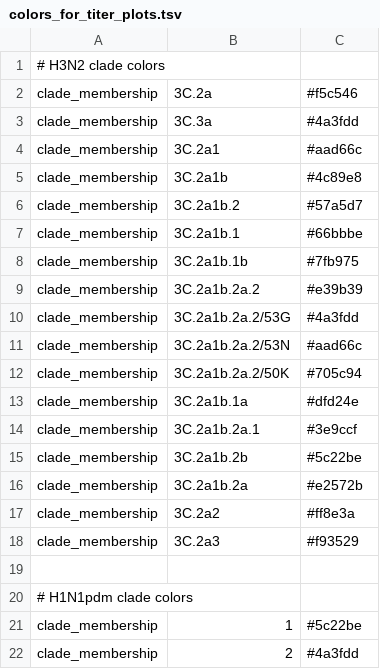
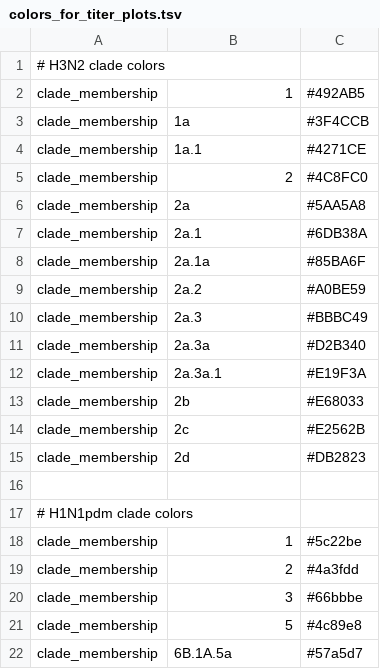
Before and after one commit to nextstrain/seasonal-flu, a TSV file: config/colors_for_titer_plots.tsv, drawn as a sheet; only a part is shown; the shorter side is filled out with more unchanged rows; the diff covers the shown part only.

Commit message:
Update references/colors for H1/H3 titers plots

```diff
--- a/config/colors_for_titer_plots.tsv
+++ b/config/colors_for_titer_plots.tsv
@@ -1,19 +1,16 @@
 # H3N2 clade colors
-clade_membership	3C.2a	#f5c546
-clade_membership	3C.3a	#4a3fdd
-clade_membership	3C.2a1	#aad66c
-clade_membership	3C.2a1b	#4c89e8
-clade_membership	3C.2a1b.2	#57a5d7
-clade_membership	3C.2a1b.1	#66bbbe
-clade_membership	3C.2a1b.1b	#7fb975
-clade_membership	3C.2a1b.2a.2	#e39b39
-clade_membership	3C.2a1b.2a.2/53G	#4a3fdd
-clade_membership	3C.2a1b.2a.2/53N	#aad66c
-clade_membership	3C.2a1b.2a.2/50K	#705c94
-clade_membership	3C.2a1b.1a	#dfd24e
-clade_membership	3C.2a1b.2a.1	#3e9ccf
-clade_membership	3C.2a1b.2b	#5c22be
-clade_membership	3C.2a1b.2a	#e2572b
-clade_membership	3C.2a2	#ff8e3a
-clade_membership	3C.2a3	#f93529
+clade_membership	1	#492AB5
+clade_membership	1a	#3F4CCB
+clade_membership	1a.1	#4271CE
+clade_membership	2	#4C8FC0
+clade_membership	2a	#5AA5A8
+clade_membership	2a.1	#6DB38A
+clade_membership	2a.1a	#85BA6F
+clade_membership	2a.2	#A0BE59
+clade_membership	2a.3	#BBBC49
+clade_membership	2a.3a	#D2B340
+clade_membership	2a.3a.1	#E19F3A
+clade_membership	2b	#E68033
+clade_membership	2c	#E2562B
+clade_membership	2d	#DB2823
 
```
Also changed, not shown: 2 added rows and 2 edited cells elsewhere in this file, 4 other files.
